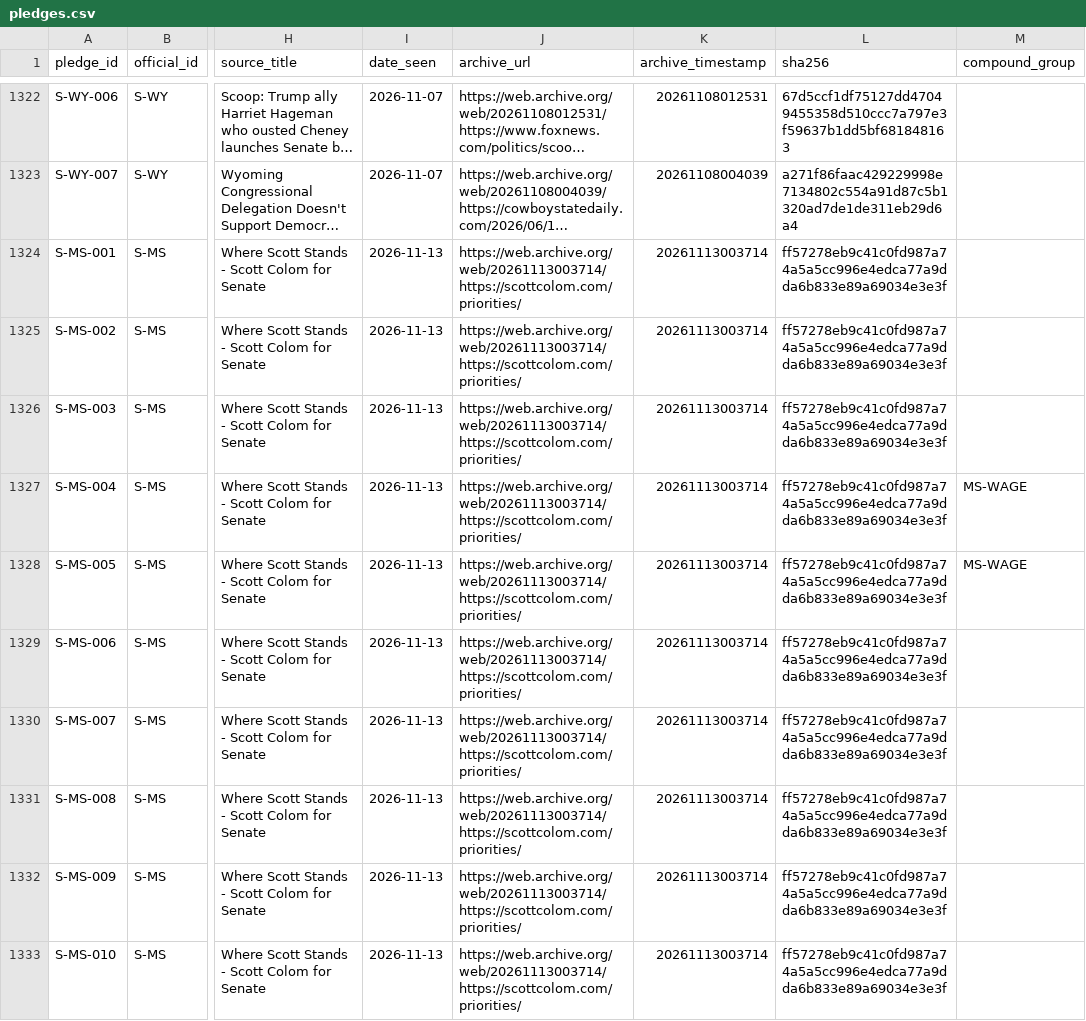
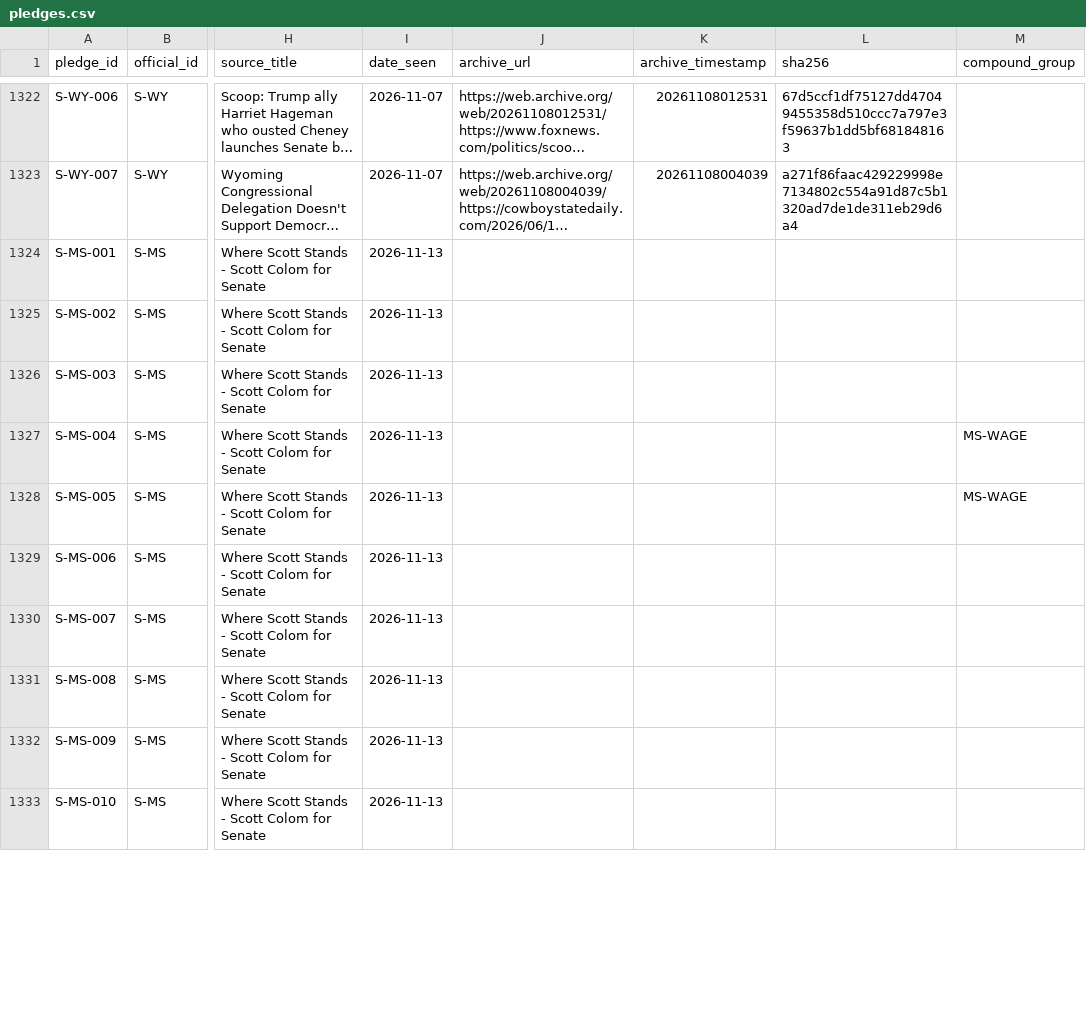
Before and after one commit to compbiolover/pledge-ledger, a CSV file: data/pledges.csv, drawn as a sheet; only a part is shown, gaps mark what is left out; long unchanged cells end in …; the diff covers the shown part only; the diff names each change by its address in the sheet, - before the commit and + after, or states it on an @@ line.

```diff
--- a/data/pledges.csv
+++ b/data/pledges.csv
-J1324:J1333 (archive_url): https://web.archive.org/web/20261113003714/https://scottcolom.com/priorities/
+J1324:J1333 (archive_url): (empty)
-K1324:K1333 (archive_timestamp): 20261113003714
+K1324:K1333 (archive_timestamp): (empty)
-L1324:L1333 (sha256): ff57278eb9c41c0fd987a74a5a5cc996e4edca77a9dda6b833e89a69034e3e3f
+L1324:L1333 (sha256): (empty)
```
Also changed, not shown: 30 edited cells elsewhere in this file.
